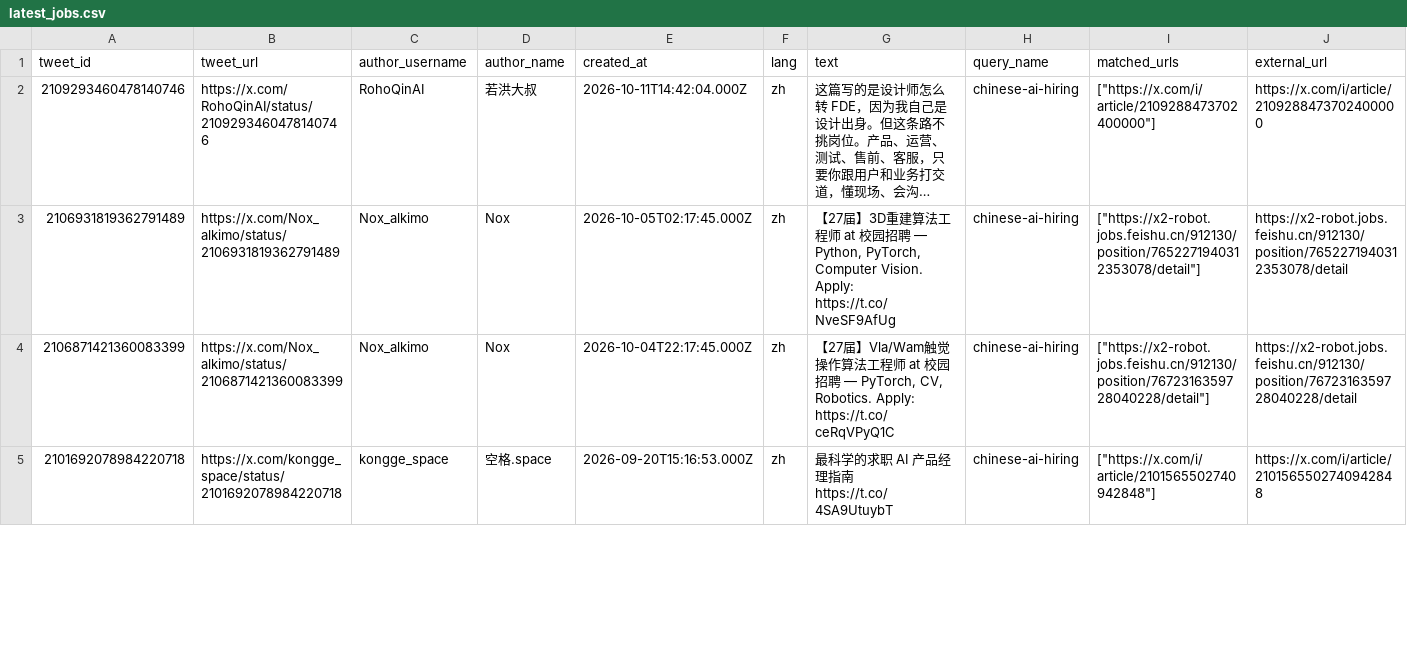
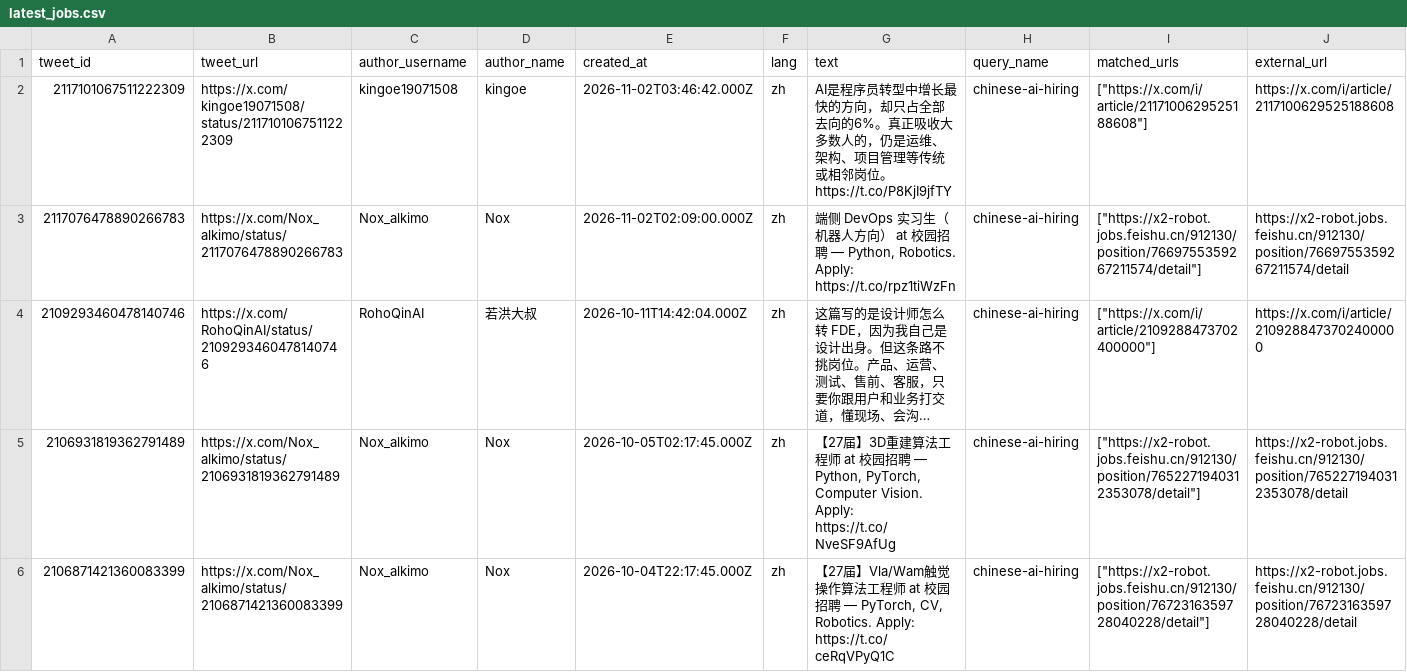
Before and after one commit to liuzhiqi71/x-ai-job-monitor, a CSV file: data/latest_jobs.csv, drawn as a sheet; only a part is shown; the shorter side is filled out with more unchanged rows; long unchanged cells end in …; rows hold the shown columns only; the diff names each change by its address in the sheet, - before the commit and + after, or states it on an @@ line.

```diff
--- a/data/latest_jobs.csv
+++ b/data/latest_jobs.csv
+row 2: 2117101067511222309 | https://x.com/kingoe19071508/status/2117101067511222309 | kingoe19071508 | kingoe | 2026-11-02T03:46:42.000Z | zh | AI是程序员转型中增长最快的方向，却只占全部去向的6%。真正吸收大多数人的，仍是运维、架构、项目管理等传统或相邻岗位。 https://t.co/P8KjI9jfTY | chinese-ai-hiring | ["https://x.com/i/article/2117100629525188608"] | https://x.com/i/article/2117100629525188608
+row 3: 2117076478890266783 | https://x.com/Nox_alkimo/status/2117076478890266783 | Nox_alkimo | Nox | 2026-11-02T02:09:00.000Z | zh | 端侧 DevOps 实习生（机器人方向） at 校园招聘 — Python, Robotics. Apply: https://t.co/rpz1tiWzFn | chinese-ai-hiring | ["https://x2-robot.jobs.feishu.cn/912130/position/7669755359267211574/detail"] | https://x2-robot.jobs.feishu.cn/912130/position/7669755359267211574/detail
```
Also changed, not shown: 2 other files.
